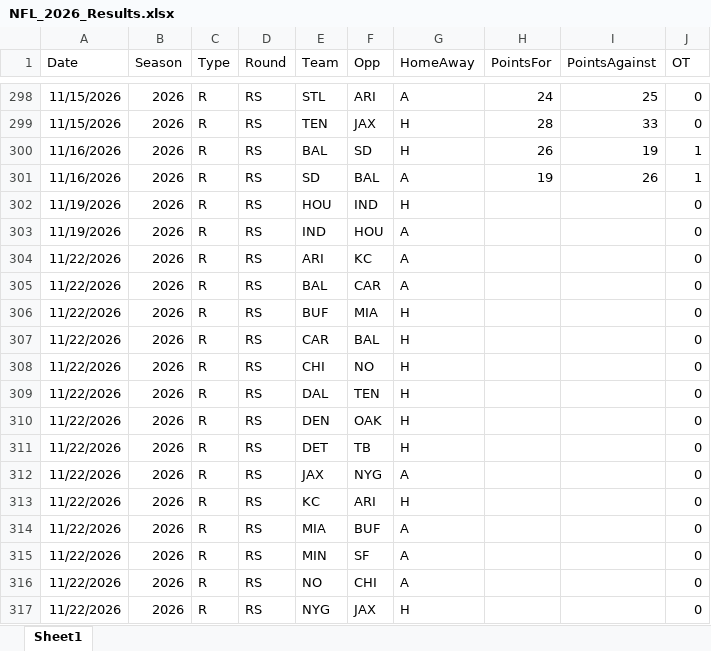
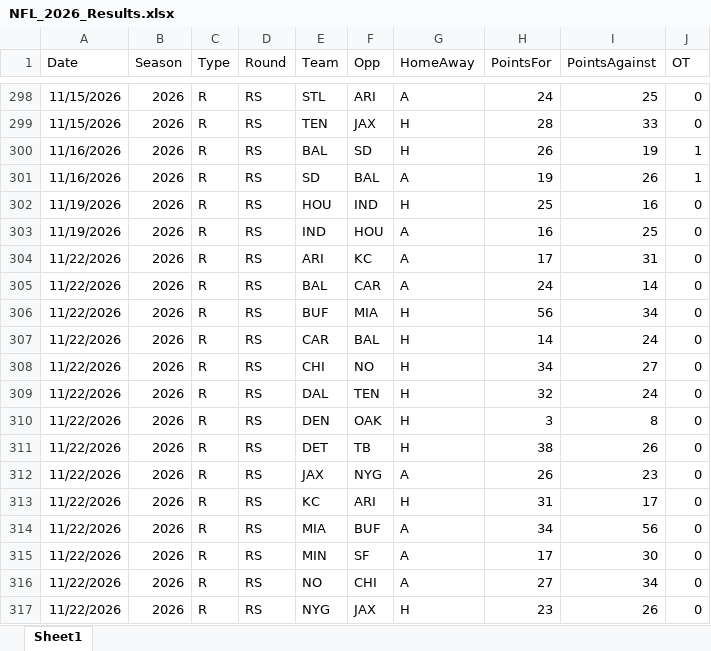
Before and after one commit to thomassutton-afk/tracersports-app, an Excel workbook: DBs/nfl/Results/NFL_2026_Results.xlsx, sheet Sheet1, drawn as a sheet; only a part is shown, gaps mark what is left out; values as stored, in another font and other column widths than the file's, no borders; the diff covers the shown part only; the diff names each change by its address in the sheet, - before the commit and + after, or states it on an @@ line.

```diff
--- a/DBs/nfl/Results/NFL_2026_Results.xlsx (sheet Sheet1)
+++ b/DBs/nfl/Results/NFL_2026_Results.xlsx (sheet Sheet1)
-H302 (PointsFor): (empty)
+H302 (PointsFor): 25
-I302 (PointsAgainst): (empty)
+I302 (PointsAgainst): 16
-H303 (PointsFor): (empty)
+H303 (PointsFor): 16
-I303 (PointsAgainst): (empty)
+I303 (PointsAgainst): 25
-H304 (PointsFor): (empty)
+H304 (PointsFor): 17
-I304 (PointsAgainst): (empty)
+I304 (PointsAgainst): 31
-H305 (PointsFor): (empty)
+H305 (PointsFor): 24
-I305 (PointsAgainst): (empty)
+I305 (PointsAgainst): 14
-H306 (PointsFor): (empty)
+H306 (PointsFor): 56
-I306 (PointsAgainst): (empty)
+I306 (PointsAgainst): 34
-H307 (PointsFor): (empty)
+H307 (PointsFor): 14
-I307 (PointsAgainst): (empty)
+I307 (PointsAgainst): 24
-H308 (PointsFor): (empty)
+H308 (PointsFor): 34
-I308 (PointsAgainst): (empty)
+I308 (PointsAgainst): 27
-H309 (PointsFor): (empty)
+H309 (PointsFor): 32
-I309 (PointsAgainst): (empty)
+I309 (PointsAgainst): 24
-H310 (PointsFor): (empty)
+H310 (PointsFor): 3
-I310 (PointsAgainst): (empty)
+I310 (PointsAgainst): 8
-H311 (PointsFor): (empty)
+H311 (PointsFor): 38
-I311 (PointsAgainst): (empty)
+I311 (PointsAgainst): 26
-H312 (PointsFor): (empty)
+H312 (PointsFor): 26
-I312 (PointsAgainst): (empty)
+I312 (PointsAgainst): 23
-H313 (PointsFor): (empty)
+H313 (PointsFor): 31
-I313 (PointsAgainst): (empty)
+I313 (PointsAgainst): 17
-H314 (PointsFor): (empty)
+H314 (PointsFor): 34
-I314 (PointsAgainst): (empty)
+I314 (PointsAgainst): 56
-H315 (PointsFor): (empty)
+H315 (PointsFor): 17
-I315 (PointsAgainst): (empty)
+I315 (PointsAgainst): 30
-H316 (PointsFor): (empty)
+H316 (PointsFor): 27
-I316 (PointsAgainst): (empty)
+I316 (PointsAgainst): 34
-H317 (PointsFor): (empty)
+H317 (PointsFor): 23
-I317 (PointsAgainst): (empty)
+I317 (PointsAgainst): 26
```
Also changed, not shown: 20 edited cells elsewhere in this sheet, 1 other file.
